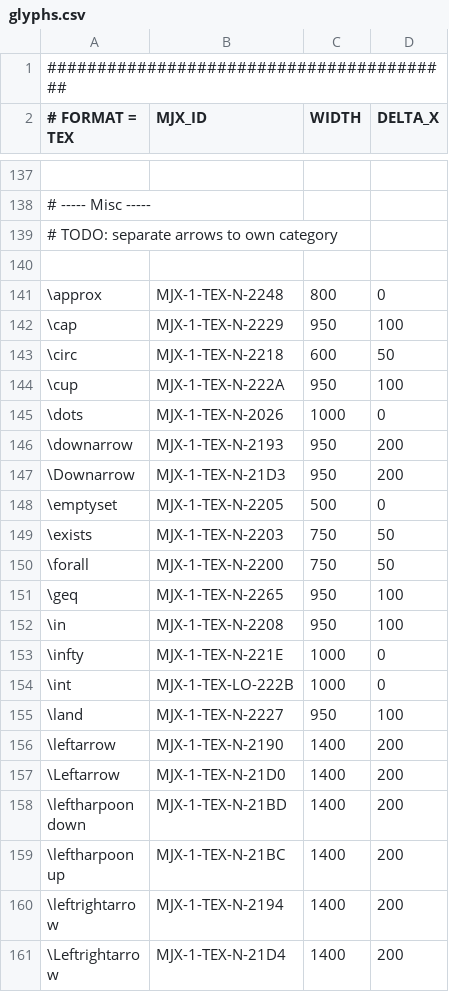
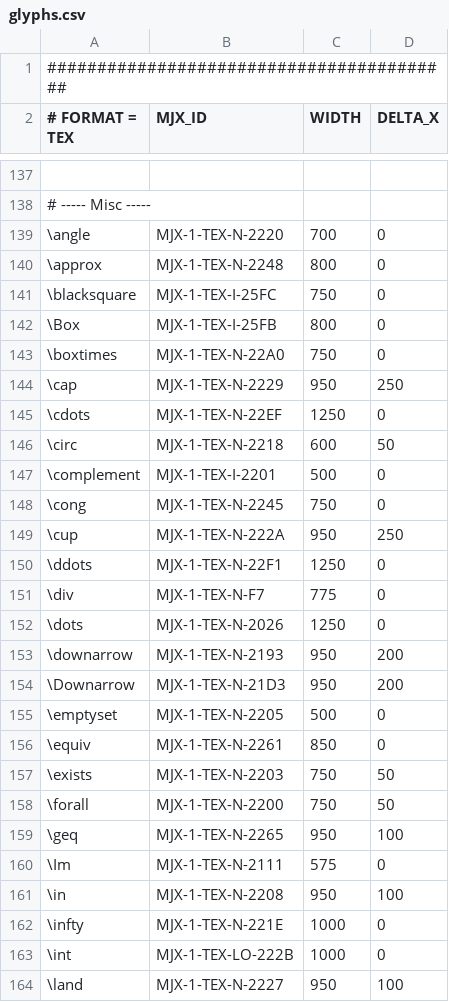
Before and after one commit to andreas-schwenk/tex, a CSV file: meta/glyphs.csv, drawn as a sheet; only a part is shown, gaps mark what is left out; the shorter side is filled out with more unchanged rows; removed rows and columns are numbered as before the commit, all else as after; the diff covers the shown part only; the diff names each change by its address in the sheet, - before the commit and + after, or states it on an @@ line.

Commit message:
version 0.3.0
- added glyphs for \angle, \blacksquare, \Box, \boxtimes, \cdots, \complement, \cong, \ddots, \div, \equiv, \Im, \langle, \lnot, \nabla, \neg, \neq, \perp, \rangle, \Re, \setminus, \simeq, \square, \triangle, \varnothing, \vdots, \wp
- improved \lim
- fixed parsing and typesetting bugs
- fixed SVG output, s.t. that no longer an exception in flutter_svg is thrown for \overline and \sqrt

```diff
--- a/meta/glyphs.csv
+++ b/meta/glyphs.csv
@@ column A (# FORMAT = TEX) renumbered in row 139 @@
-B139 (MJX_ID): (empty)
+B139 (MJX_ID): MJX-1-TEX-N-2220
-C139 (WIDTH): (empty)
+C139 (WIDTH): 700
-D139 (DELTA_X): (empty)
+D139 (DELTA_X): 0
-row 140: (empty)
+row 141: \blacksquare | MJX-1-TEX-I-25FC | 750 | 0
+row 142: \Box | MJX-1-TEX-I-25FB | 800 | 0
+row 143: \boxtimes | MJX-1-TEX-N-22A0 | 750 | 0
-D144 (DELTA_X): 100
+D144 (DELTA_X): 250
+row 145: \cdots | MJX-1-TEX-N-22EF | 1250 | 0
+row 147: \complement | MJX-1-TEX-I-2201 | 500 | 0
+row 148: \cong | MJX-1-TEX-N-2245 | 750 | 0
-D149 (DELTA_X): 100
+D149 (DELTA_X): 250
+row 150: \ddots | MJX-1-TEX-N-22F1 | 1250 | 0
+row 151: \div | MJX-1-TEX-N-F7 | 775 | 0
-C152 (WIDTH): 1000
+C152 (WIDTH): 1250
+row 156: \equiv | MJX-1-TEX-N-2261 | 850 | 0
+row 160: \Im | MJX-1-TEX-N-2111 | 575 | 0
```
Also changed, not shown: 15 added rows elsewhere in this file, meta/functions.csv, 13 other files.
